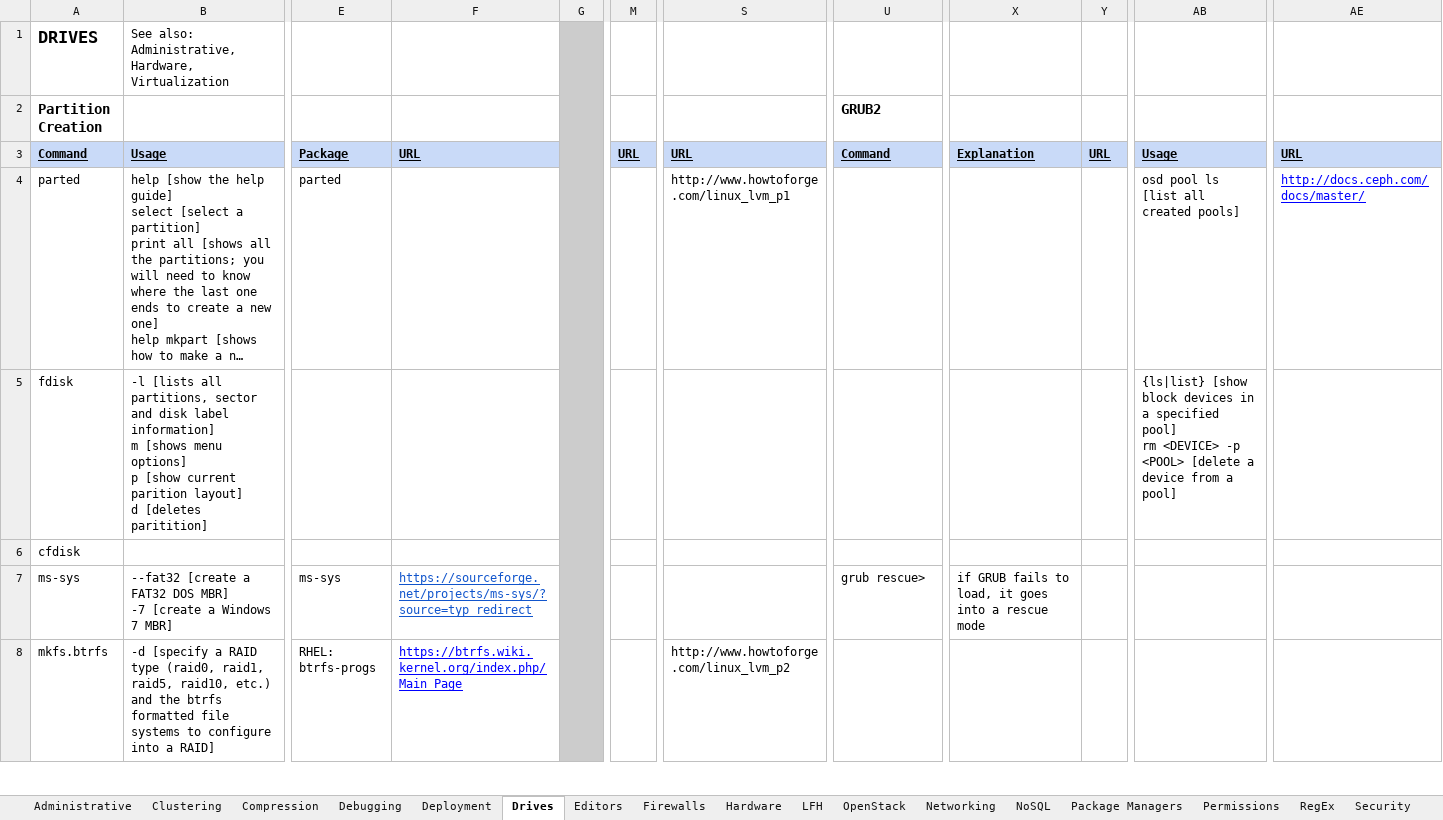
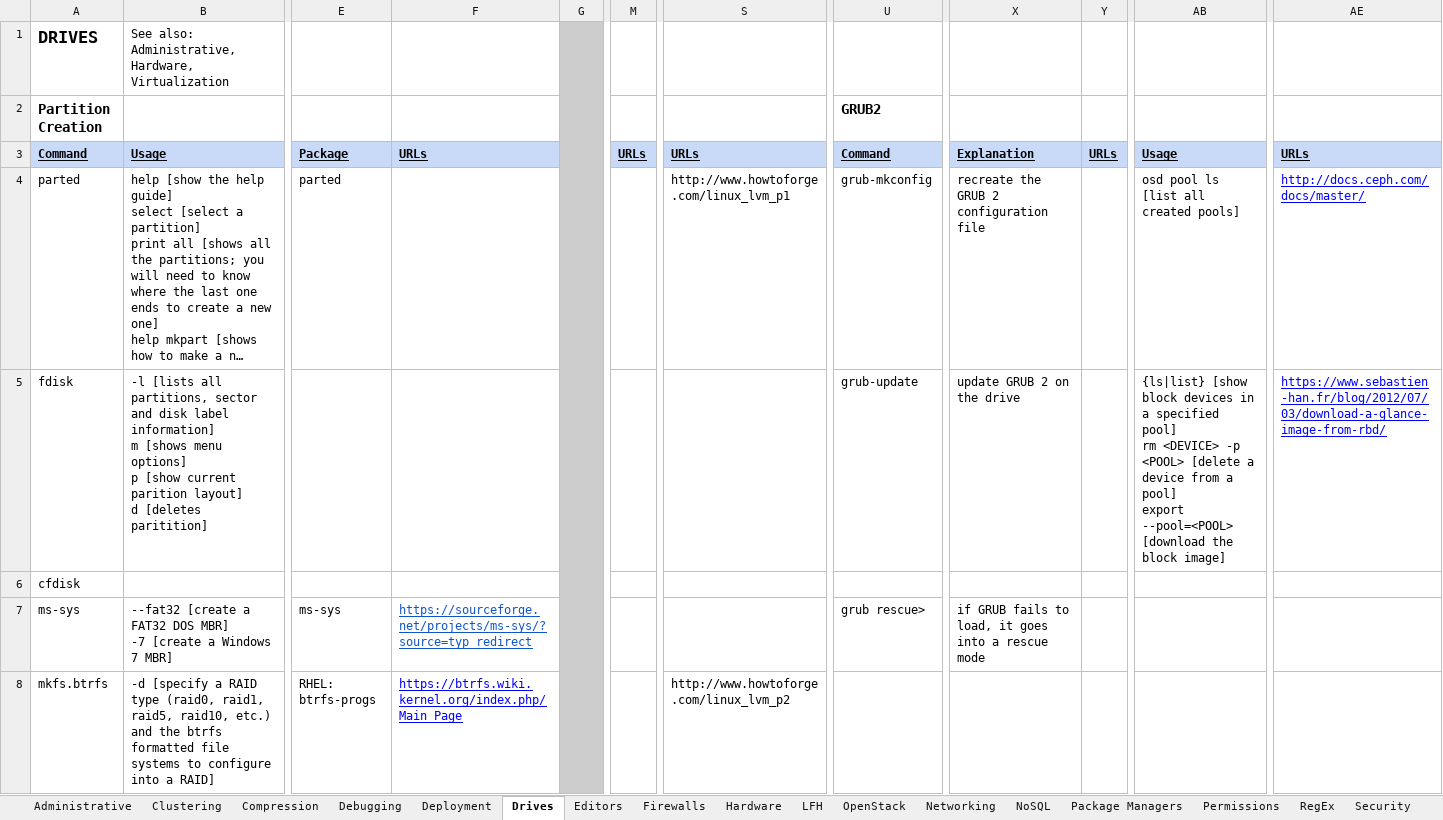
Before and after one commit to LukeShortCloud/rootpages, an Excel workbook: linux_commands.xlsx, sheet Drives, drawn as a sheet; only a part is shown, gaps mark what is left out; long unchanged cells end in …; values as stored, in another font and other column widths than the file's, no borders; charts and pictures not drawn; ↵ is a line break in a cell; the diff names each change by its address in the sheet, - before the commit and + after, or states it on an @@ line.

```diff
--- a/linux_commands.xlsx (sheet Drives)
+++ b/linux_commands.xlsx (sheet Drives)
-F3: URL
+F3: URLs
-M3: URL
+M3: URLs
-S3: URL
+S3: URLs
-Y3: URL
+Y3: URLs
-AE3: URL
+AE3: URLs
-U4 (GRUB2): (empty)
+U4 (GRUB2): grub-mkconfig
-X4: (empty)
+X4: recreate the GRUB 2 configuration file
-U5 (GRUB2): (empty)
+U5 (GRUB2): grub-update
-X5: (empty)
+X5: update GRUB 2 on the drive
-AB5: …a pool]
+AB5: …a pool] ↵ export --pool=<POOL> [download the block image]
-AE5: (empty)
+AE5: https://www.sebastien-han.fr/blog/2012/07/03/download-a-glance-image-from-rbd/
```
Also changed, not shown: sheet Shell, sheet Administrative, sheet Firewalls, sheet RegEx, sheet Virtualization, sheet Tips & Tricks, 5 more sheets, 1 other file.
